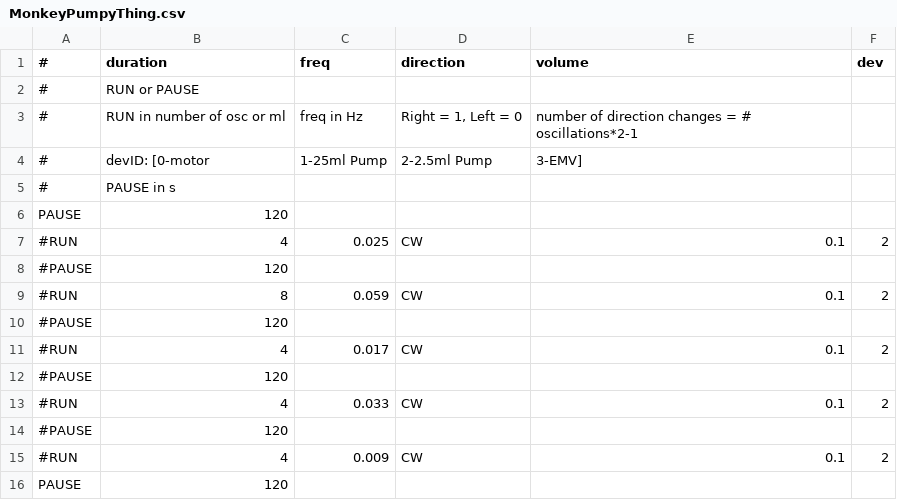
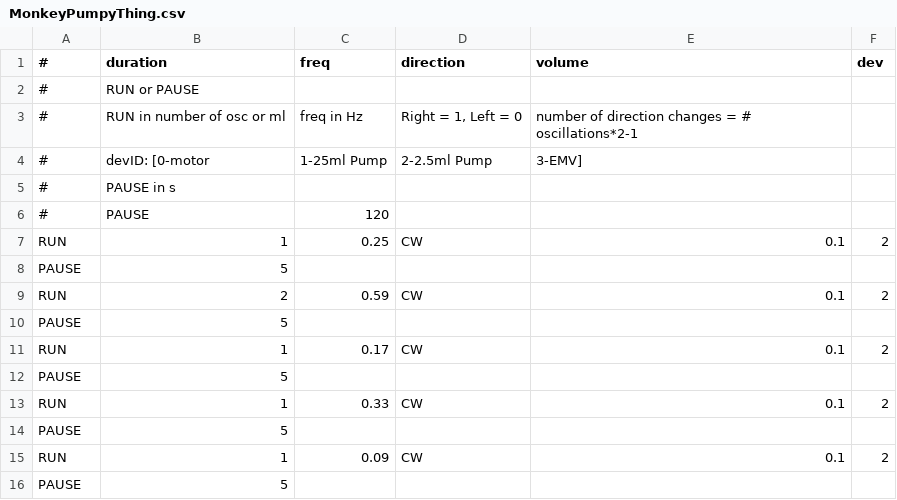
Before and after one commit to pimaster3141/FluidOscillator, a CSV file: Python/MonkeyPumpyThing.csv, drawn as a sheet.

```diff
--- a/Python/MonkeyPumpyThing.csv
+++ b/Python/MonkeyPumpyThing.csv
@@ -5,12 +5,12 @@
 #,PAUSE in s,,,
-PAUSE,120,,,,
-#RUN,4,0.025,CW,0.1,2
-#PAUSE,120,,,,
-#RUN,8,0.059,CW,0.1,2
-#PAUSE,120,,,,
-#RUN,4,0.017,CW,0.1,2
-#PAUSE,120,,,,
-#RUN,4,0.033,CW,0.1,2
-#PAUSE,120,,,,
-#RUN,4,0.009,CW,0.1,2
-PAUSE,120,,,,
+#,PAUSE,120,,,,
+RUN,1,0.25,CW,0.1,2
+PAUSE,5,,,,
+RUN,2,0.59,CW,0.1,2
+PAUSE,5,,,,
+RUN,1,0.17,CW,0.1,2
+PAUSE,5,,,,
+RUN,1,0.33,CW,0.1,2
+PAUSE,5,,,,
+RUN,1,0.09,CW,0.1,2
+PAUSE,5,,,,
```
Also changed, not shown: 2 other files.
